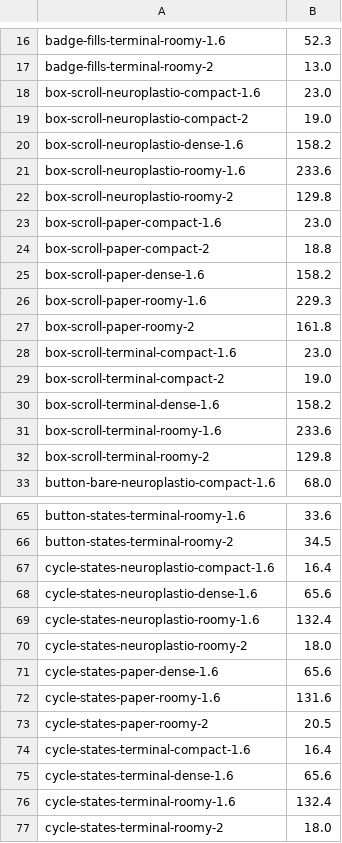
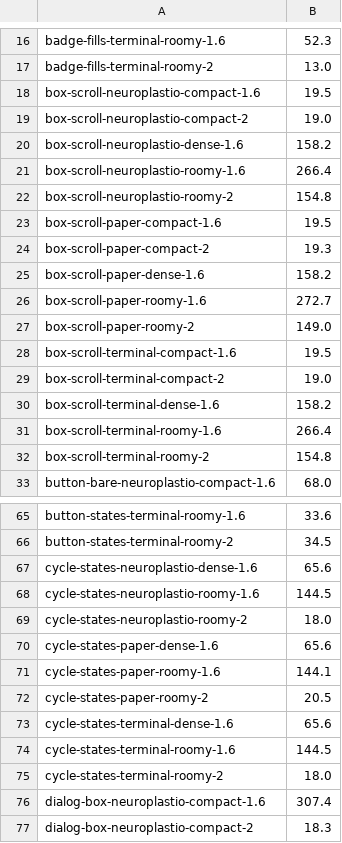
Before and after one commit to neuroplastio/hotty-surf, a TSV file: scripts/gate/baseline.tsv, drawn as a sheet; only a part is shown, gaps mark what is left out; the shorter side is filled out with more unchanged rows.

Commit message:
H6: one bold (600), and the radius table as tokens
The design's Migration board, leg H6 (surf.css):
- one bold: .u-bold and a Dense heading are 600, not 700 (600 for
  emphasis, 500 for labels, 400 for text); Bold and Semibold are one
  weight now, their names kept.
- the radii by elevation as tokens on .u-surface: --u-r-xs 4 (a cap, a
  badge), --u-r-sm 6 (a row, a control, a tip), --u-r-md 8 (a menu, a
  box, a query), --u-r-lg 10, --u-r-xl 12 (a dialog), --u-r-pill 999;
  --u-radius and --u-r read them, and no rule writes a radius of its
  own but 50% for a circle.

No radius moves a pixel. The bold moves box/scroll's and cycle/states'
Roomy cases up to 43 px2 (the text's place with Plex SemiBold, a known
gap) and two Compact cycle/states cases off the baseline, so the
baseline is written again for those two stories only. make gate passes
against it, and make legible.

```diff
--- a/scripts/gate/baseline.tsv
+++ b/scripts/gate/baseline.tsv
@@ -17,17 +17,17 @@ badge-fills-terminal-roomy-1.6	52.3
 badge-fills-terminal-roomy-2	13.0
-box-scroll-neuroplastio-compact-1.6	23.0
+box-scroll-neuroplastio-compact-1.6	19.5
 box-scroll-neuroplastio-compact-2	19.0
 box-scroll-neuroplastio-dense-1.6	158.2
-box-scroll-neuroplastio-roomy-1.6	233.6
-box-scroll-neuroplastio-roomy-2	129.8
-box-scroll-paper-compact-1.6	23.0
-box-scroll-paper-compact-2	18.8
+box-scroll-neuroplastio-roomy-1.6	266.4
+box-scroll-neuroplastio-roomy-2	154.8
+box-scroll-paper-compact-1.6	19.5
+box-scroll-paper-compact-2	19.3
 box-scroll-paper-dense-1.6	158.2
-box-scroll-paper-roomy-1.6	229.3
-box-scroll-paper-roomy-2	161.8
-box-scroll-terminal-compact-1.6	23.0
+box-scroll-paper-roomy-1.6	272.7
+box-scroll-paper-roomy-2	149.0
+box-scroll-terminal-compact-1.6	19.5
 box-scroll-terminal-compact-2	19.0
 box-scroll-terminal-dense-1.6	158.2
-box-scroll-terminal-roomy-1.6	233.6
-box-scroll-terminal-roomy-2	129.8
+box-scroll-terminal-roomy-1.6	266.4
+box-scroll-terminal-roomy-2	154.8
 button-bare-neuroplastio-compact-1.6	68.0
@@ -66,12 +66,10 @@ button-states-terminal-roomy-1.6	33.6
 button-states-terminal-roomy-2	34.5
-cycle-states-neuroplastio-compact-1.6	16.4
 cycle-states-neuroplastio-dense-1.6	65.6
-cycle-states-neuroplastio-roomy-1.6	132.4
+cycle-states-neuroplastio-roomy-1.6	144.5
 cycle-states-neuroplastio-roomy-2	18.0
 cycle-states-paper-dense-1.6	65.6
-cycle-states-paper-roomy-1.6	131.6
+cycle-states-paper-roomy-1.6	144.1
 cycle-states-paper-roomy-2	20.5
-cycle-states-terminal-compact-1.6	16.4
 cycle-states-terminal-dense-1.6	65.6
-cycle-states-terminal-roomy-1.6	132.4
+cycle-states-terminal-roomy-1.6	144.5
 cycle-states-terminal-roomy-2	18.0
```
Also changed, not shown: 5 other files.
